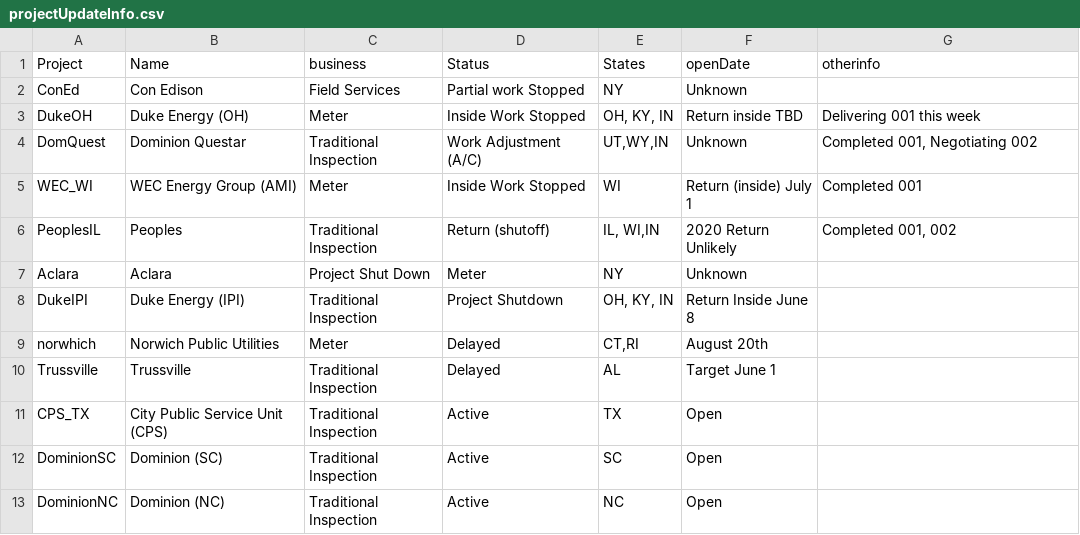
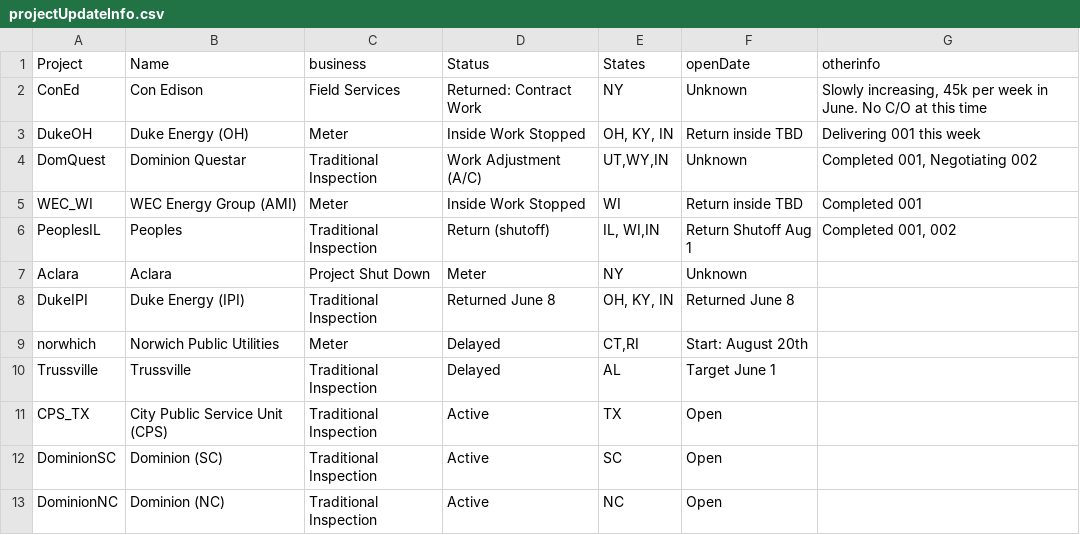
Before and after one commit to elimywilliams/flying-dog-beers, a CSV file: projectUpdateInfo.csv, drawn as a sheet.

Commit message:
Add files via upload

```diff
--- a/projectUpdateInfo.csv
+++ b/projectUpdateInfo.csv
@@ -1,10 +1,10 @@
 Project,Name,business,Status,States,openDate,otherinfo,,
-ConEd,Con Edison,Field Services,Partial work Stopped,NY,Unknown,,,
+ConEd,Con Edison,Field Services,Returned: Contract Work,NY,Unknown,"Slowly increasing, 45k per week in June. No C/O at this time",,
 DukeOH,Duke Energy (OH),Meter,Inside Work Stopped,"OH, KY, IN",Return inside TBD,Delivering 001 this week,,
 DomQuest,Dominion Questar,Traditional Inspection,Work Adjustment (A/C),"UT,WY,IN",Unknown,"Completed 001, Negotiating 002",,
-WEC_WI,WEC Energy Group (AMI),Meter,Inside Work Stopped,WI,Return (inside) July 1,Completed 001,,
-PeoplesIL,Peoples ,Traditional Inspection,Return (shutoff),"IL, WI,IN",2020 Return Unlikely,"Completed 001, 002",,
+WEC_WI,WEC Energy Group (AMI),Meter,Inside Work Stopped,WI,Return inside TBD,Completed 001,,
+PeoplesIL,Peoples ,Traditional Inspection,Return (shutoff),"IL, WI,IN",Return Shutoff Aug 1,"Completed 001, 002",,
 Aclara,Aclara ,Project Shut Down,Meter,NY,Unknown,,,
-DukeIPI,Duke Energy (IPI),Traditional Inspection,Project Shutdown,"OH, KY, IN",Return Inside June 8,,,
-norwhich,Norwich Public Utilities,Meter,Delayed,"CT,RI",August 20th,,,
+DukeIPI,Duke Energy (IPI),Traditional Inspection,Returned June 8,"OH, KY, IN",Returned June 8,,,
+norwhich,Norwich Public Utilities,Meter,Delayed,"CT,RI",Start: August 20th,,,
 Trussville,Trussville,Traditional Inspection,Delayed,AL,Target June 1,,,
```
